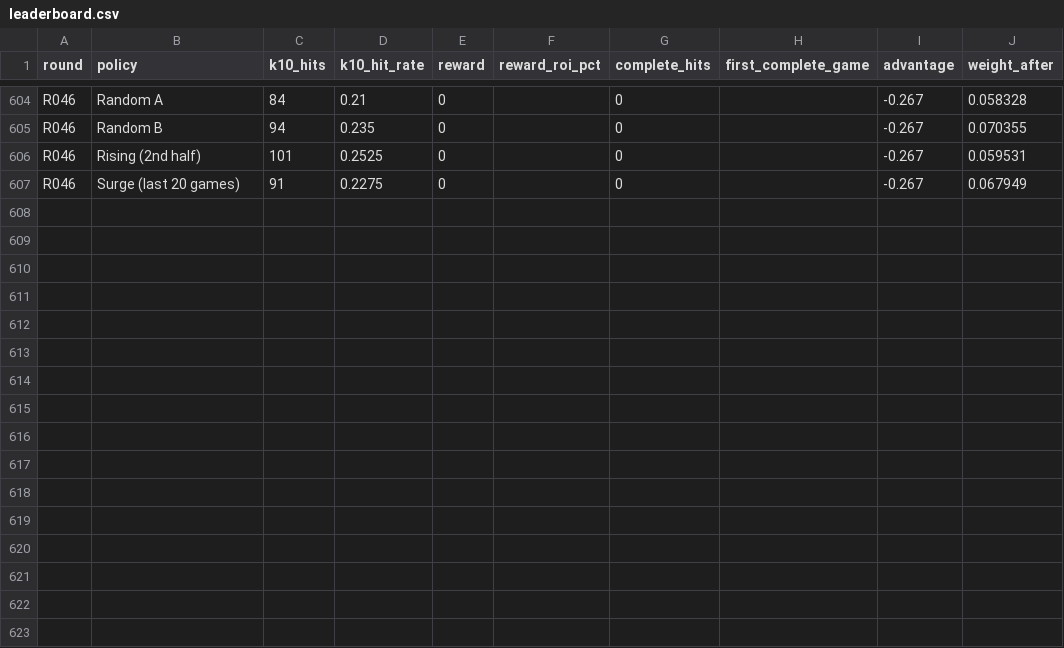
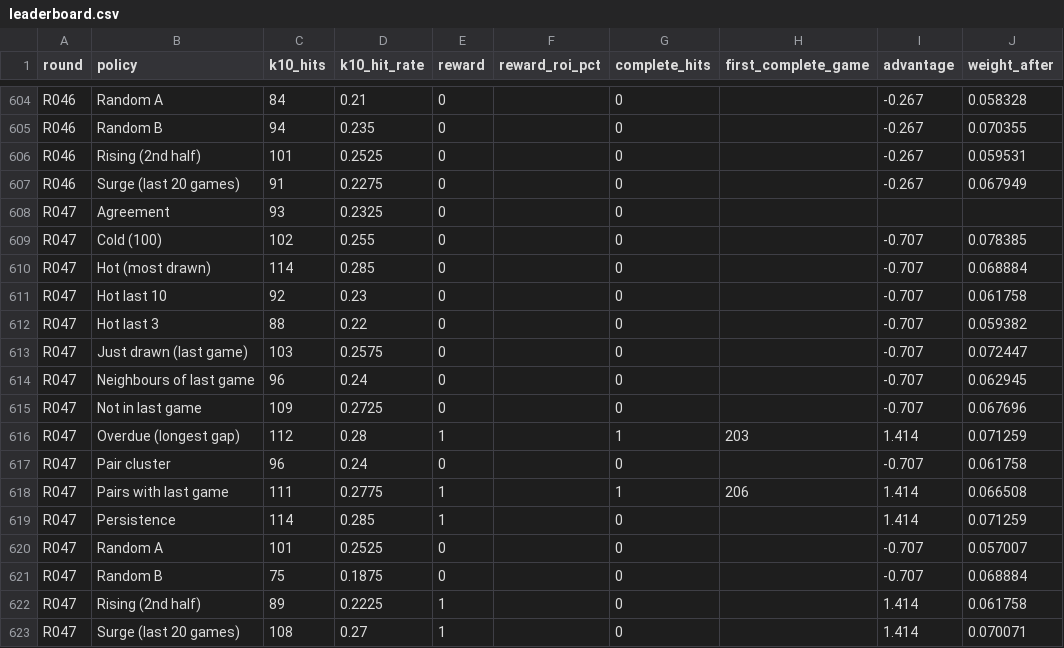
Before and after one commit to daryl01777-stack/keno-data, a CSV file: ledger/leaderboard.csv, drawn as a sheet; only a part is shown, gaps mark what is left out; the diff names each change by its address in the sheet, - before the commit and + after, or states it on an @@ line.

```diff
--- a/ledger/leaderboard.csv
+++ b/ledger/leaderboard.csv
+row 608: R047 | Agreement | 93 | 0.2325 | 0 |  | 0
+row 609: R047 | Cold (100) | 102 | 0.255 | 0 |  | 0 |  | -0.707 | 0.078385
+row 610: R047 | Hot (most drawn) | 114 | 0.285 | 0 |  | 0 |  | -0.707 | 0.068884
+row 611: R047 | Hot last 10 | 92 | 0.23 | 0 |  | 0 |  | -0.707 | 0.061758
+row 612: R047 | Hot last 3 | 88 | 0.22 | 0 |  | 0 |  | -0.707 | 0.059382
+row 613: R047 | Just drawn (last game) | 103 | 0.2575 | 0 |  | 0 |  | -0.707 | 0.072447
+row 614: R047 | Neighbours of last game | 96 | 0.24 | 0 |  | 0 |  | -0.707 | 0.062945
+row 615: R047 | Not in last game | 109 | 0.2725 | 0 |  | 0 |  | -0.707 | 0.067696
+row 616: R047 | Overdue (longest gap) | 112 | 0.28 | 1 |  | 1 | 203 | 1.414 | 0.071259
+row 617: R047 | Pair cluster | 96 | 0.24 | 0 |  | 0 |  | -0.707 | 0.061758
+row 618: R047 | Pairs with last game | 111 | 0.2775 | 1 |  | 1 | 206 | 1.414 | 0.066508
+row 619: R047 | Persistence | 114 | 0.285 | 1 |  | 0 |  | 1.414 | 0.071259
+row 620: R047 | Random A | 101 | 0.2525 | 0 |  | 0 |  | -0.707 | 0.057007
+row 621: R047 | Random B | 75 | 0.1875 | 0 |  | 0 |  | -0.707 | 0.068884
+row 622: R047 | Rising (2nd half) | 89 | 0.2225 | 1 |  | 0 |  | 1.414 | 0.061758
+row 623: R047 | Surge (last 20 games) | 108 | 0.27 | 1 |  | 0 |  | 1.414 | 0.070071
```
Also changed, not shown: 3 other files.
